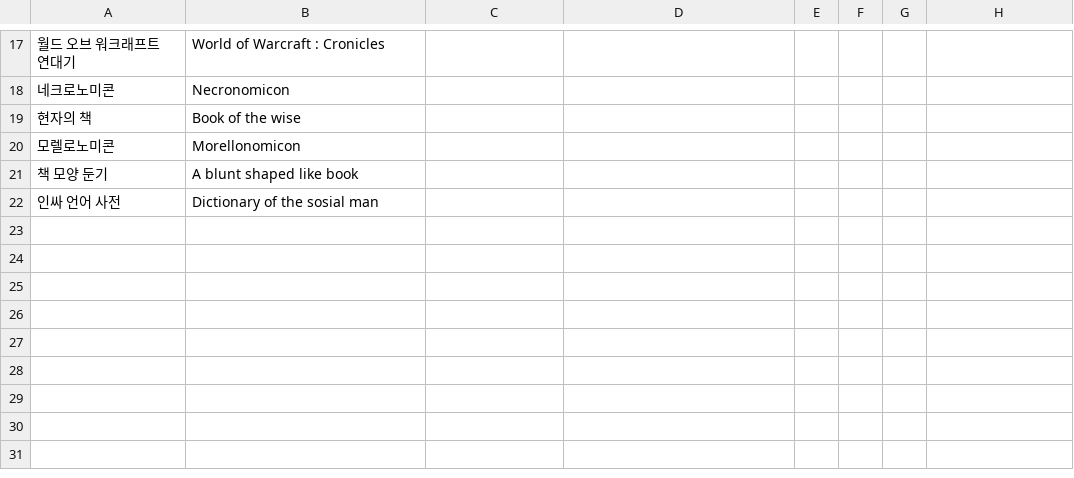
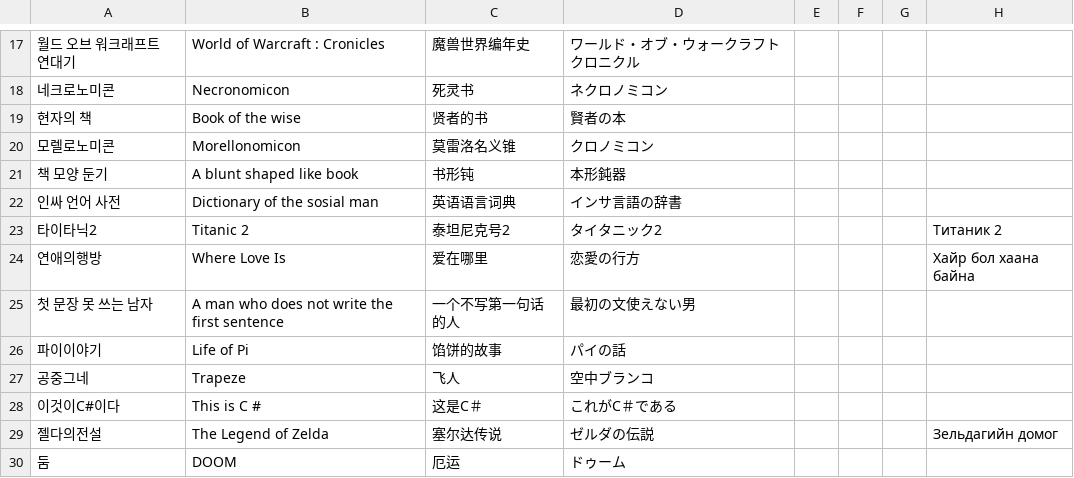
Before and after one commit to KimZipdol/VR_librarian, a CSV file: Assets/resources/LibraryEarthquakeBooksName.csv, drawn as a sheet; only a part is shown, gaps mark what is left out; the diff covers the shown part only; the diff names each change by its address in the sheet, - before the commit and + after, or states it on an @@ line.

```diff
--- a/Assets/resources/LibraryEarthquakeBooksName.csv
+++ b/Assets/resources/LibraryEarthquakeBooksName.csv
-C17: (empty)
+C17: 魔兽世界编年史
-D17: (empty)
+D17: ワールド・オブ・ウォークラフトクロニクル
-C18: (empty)
+C18: 死灵书
-D18: (empty)
+D18: ネクロノミコン
-C19: (empty)
+C19: 贤者的书
-D19: (empty)
+D19: 賢者の本
-C20: (empty)
+C20: 莫雷洛名义锥
-D20: (empty)
+D20: クロノミコン
-C21: (empty)
+C21: 书形钝
-D21: (empty)
+D21: 本形鈍器
-C22: (empty)
+C22: 英语语言词典
-D22: (empty)
+D22: インサ言語の辞書
+row 23: 타이타닉2 | Titanic 2 | 泰坦尼克号2 | タイタニック2 |  |  |  | Титаник 2
+row 24: 연애의행방 | Where Love Is | 爱在哪里 | 恋愛の行方 |  |  |  | Хайр бол хаана байна
+row 25: 첫 문장 못 쓰는 남자 | A man who does not write the first sentence | 一个不写第一句话的人 | 最初の文使えない男
+row 26: 파이이야기 | Life of Pi | 馅饼的故事 | パイの話
+row 27: 공중그네 | Trapeze | 飞人 | 空中ブランコ
+row 28: 이것이C#이다 | This is C # | 这是C＃ | これがC＃である
+row 29: 젤다의전설 | The Legend of Zelda | 塞尔达传说 | ゼルダの伝説 |  |  |  | Зельдагийн домог
+row 30: 둠 | DOOM | 厄运 | ドゥーム
```
Also changed, not shown: 1 added row, 1 removed row and 30 edited cells elsewhere in this file, 8 other files.
